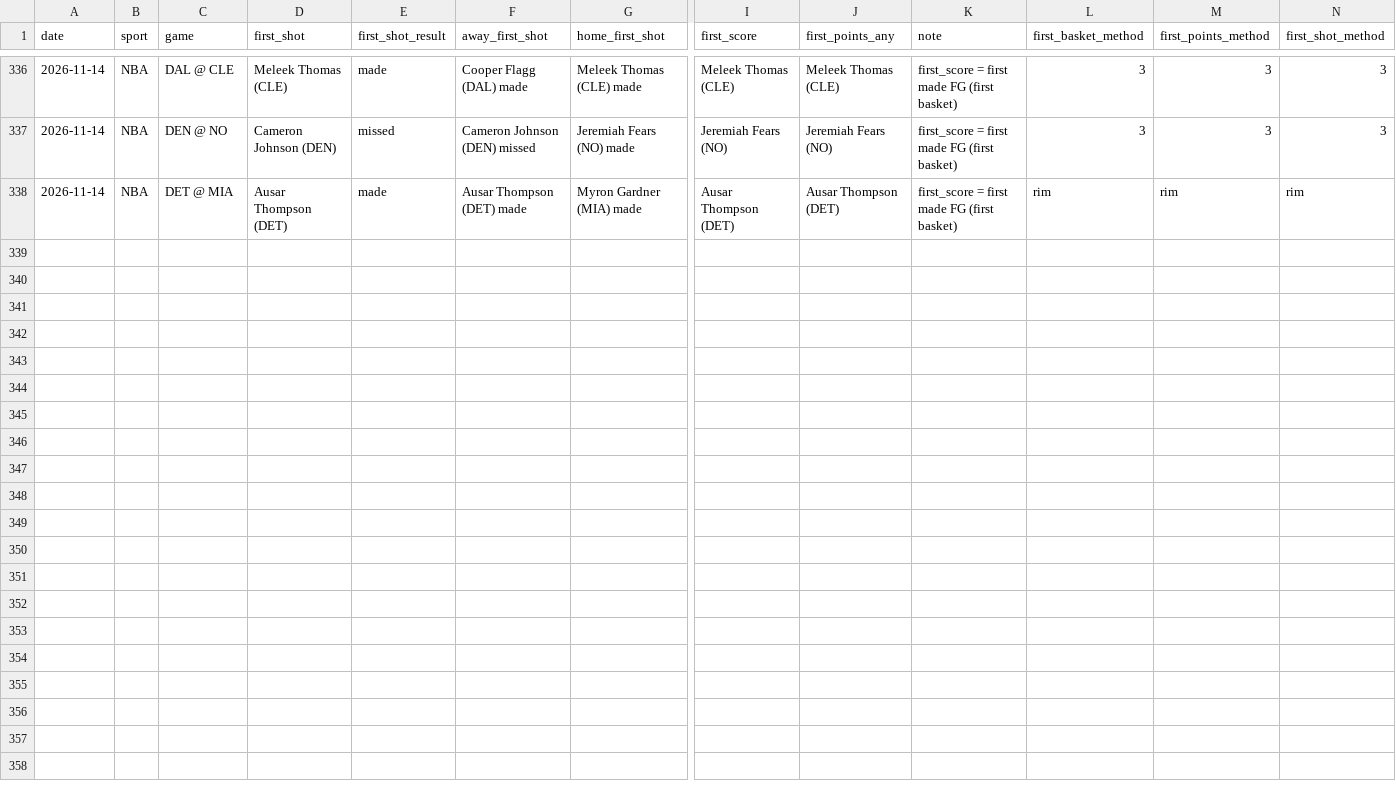
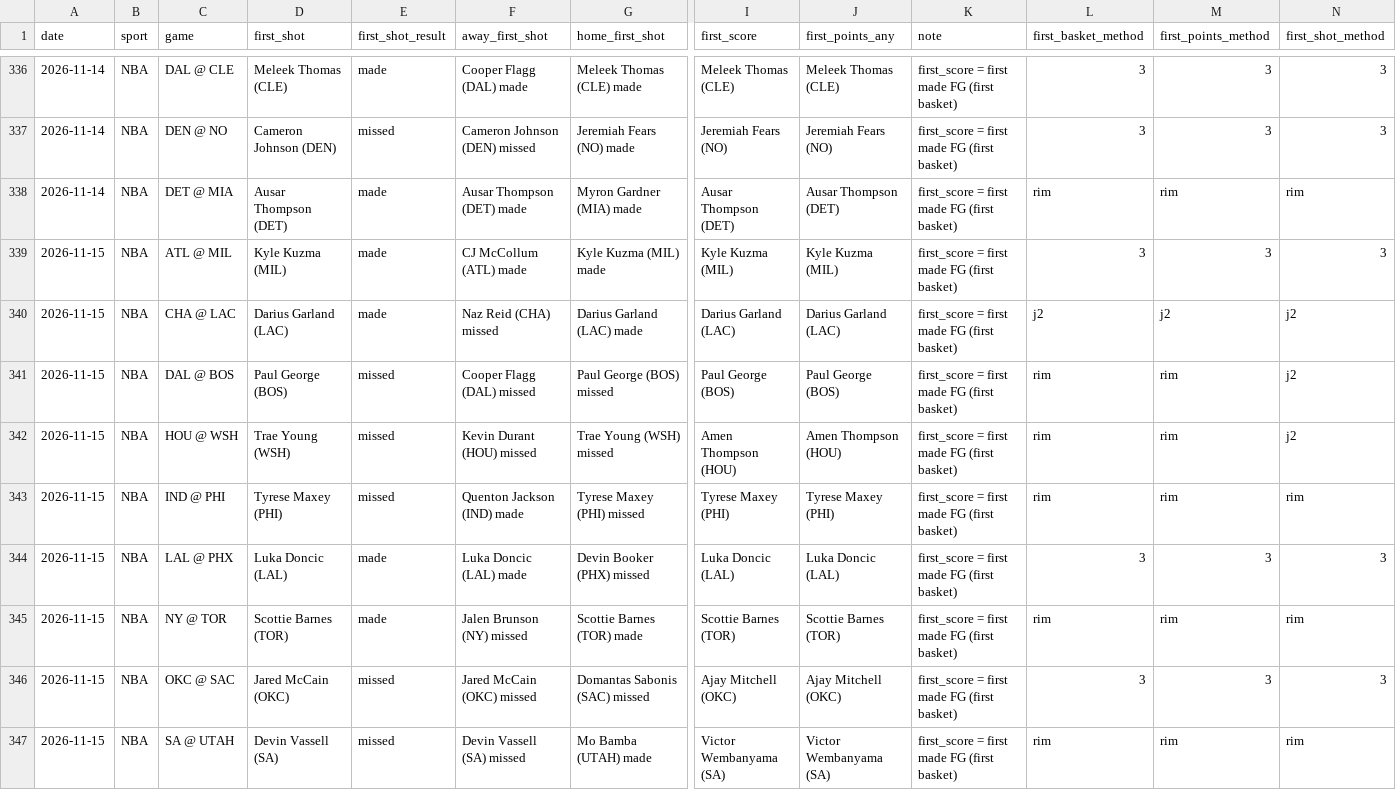
Before and after one commit to babybro652-cmd/Defined-Risk-Trading, a CSV file: analysis/first_events/log.csv, drawn as a sheet; only a part is shown, gaps mark what is left out; rows hold the shown columns only; the diff names each change by its address in the sheet, - before the commit and + after, or states it on an @@ line.

```diff
--- a/analysis/first_events/log.csv
+++ b/analysis/first_events/log.csv
+row 339: 2026-11-15 | NBA | ATL @ MIL | Kyle Kuzma (MIL) | made | CJ McCollum (ATL) made | Kyle Kuzma (MIL) made | Kyle Kuzma (MIL) | Kyle Kuzma (MIL) | first_score = first made FG (first basket) | 3 | 3 | 3
+row 340: 2026-11-15 | NBA | CHA @ LAC | Darius Garland (LAC) | made | Naz Reid (CHA) missed | Darius Garland (LAC) made | Darius Garland (LAC) | Darius Garland (LAC) | first_score = first made FG (first basket) | j2 | j2 | j2
+row 341: 2026-11-15 | NBA | DAL @ BOS | Paul George (BOS) | missed | Cooper Flagg (DAL) missed | Paul George (BOS) missed | Paul George (BOS) | Paul George (BOS) | first_score = first made FG (first basket) | rim | rim | j2
+row 342: 2026-11-15 | NBA | HOU @ WSH | Trae Young (WSH) | missed | Kevin Durant (HOU) missed | Trae Young (WSH) missed | Amen Thompson (HOU) | Amen Thompson (HOU) | first_score = first made FG (first basket) | rim | rim | j2
+row 343: 2026-11-15 | NBA | IND @ PHI | Tyrese Maxey (PHI) | missed | Quenton Jackson (IND) made | Tyrese Maxey (PHI) missed | Tyrese Maxey (PHI) | Tyrese Maxey (PHI) | first_score = first made FG (first basket) | rim | rim | rim
+row 344: 2026-11-15 | NBA | LAL @ PHX | Luka Doncic (LAL) | made | Luka Doncic (LAL) made | Devin Booker (PHX) missed | Luka Doncic (LAL) | Luka Doncic (LAL) | first_score = first made FG (first basket) | 3 | 3 | 3
+row 345: 2026-11-15 | NBA | NY @ TOR | Scottie Barnes (TOR) | made | Jalen Brunson (NY) missed | Scottie Barnes (TOR) made | Scottie Barnes (TOR) | Scottie Barnes (TOR) | first_score = first made FG (first basket) | rim | rim | rim
+row 346: 2026-11-15 | NBA | OKC @ SAC | Jared McCain (OKC) | missed | Jared McCain (OKC) missed | Domantas Sabonis (SAC) missed | Ajay Mitchell (OKC) | Ajay Mitchell (OKC) | first_score = first made FG (first basket) | 3 | 3 | 3
+row 347: 2026-11-15 | NBA | SA @ UTAH | Devin Vassell (SA) | missed | Devin Vassell (SA) missed | Mo Bamba (UTAH) made | Victor Wembanyama (SA) | Victor Wembanyama (SA) | first_score = first made FG (first basket) | rim | rim | rim
```
Also changed, not shown: analysis/nba/out/cheatsheet/fbsheet_log.csv, analysis/nba/out/cheatsheet/tipproj_log.csv, 23 other files.
